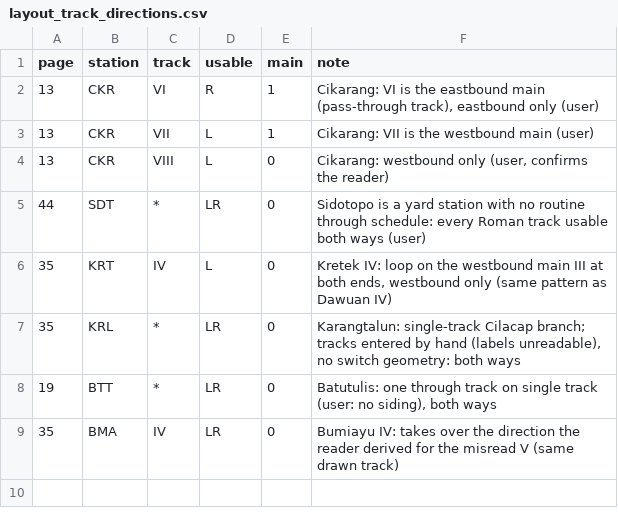
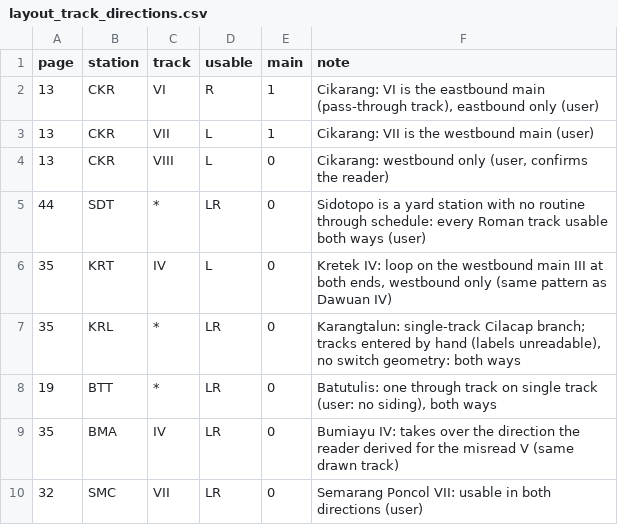
Before and after one commit to transportforbandung/Gapeka-parser, a CSV file: manual/layout_track_directions.csv, drawn as a sheet.

```diff
--- a/manual/layout_track_directions.csv
+++ b/manual/layout_track_directions.csv
@@ -9 +9,2 @@ page,station,track,usable,main,note
 35,BMA,IV,LR,0,"Bumiayu IV: takes over the direction the reader derived for the misread V (same drawn track)"
+32,SMC,VII,LR,0,"Semarang Poncol VII: usable in both directions (user)"
```
Also changed, not shown: 4 other files.
